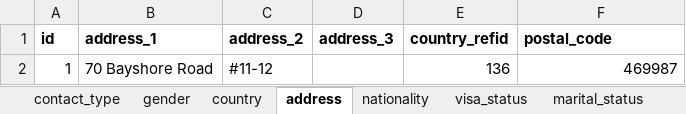
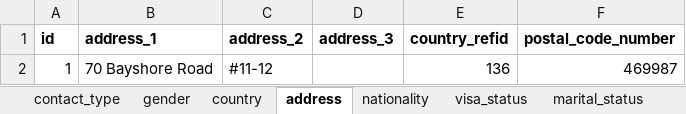
Before and after one commit to yeochinyi/kcaroo-web, an Excel workbook: kcaroo-converted-data.xlsx, sheet address, drawn as a sheet; values as stored, in another font and other column widths than the file's, no borders; the diff names each change by its address in the sheet, - before the commit and + after, or states it on an @@ line.

```diff
--- a/kcaroo-converted-data.xlsx (sheet address)
+++ b/kcaroo-converted-data.xlsx (sheet address)
-F1: postal_code
+F1: postal_code_number
```
Also changed, not shown: 11 other files.
